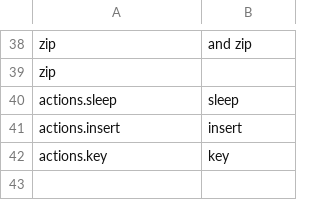
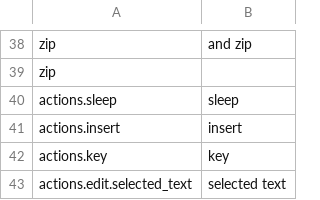
Before and after one commit to geobarry/kronenfeld_talon, a CSV file: lists/functions.csv, drawn as a sheet; only a part is shown, gaps mark what is left out.

```diff
--- a/lists/functions.csv
+++ b/lists/functions.csv
@@ -42 +42,2 @@ actions.insert,insert
 actions.key,key
+actions.edit.selected_text,selected text
```
Also changed, not shown: lists/variables.csv, 15 other files.
